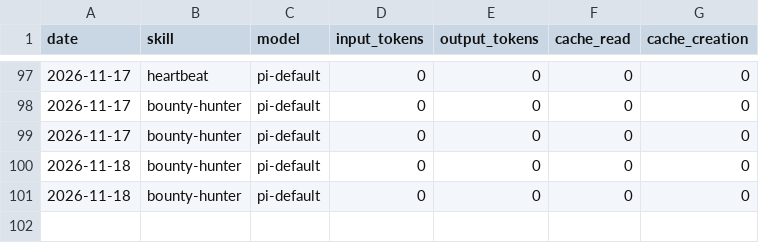
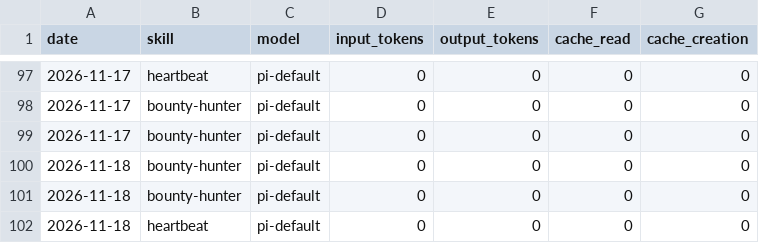
Before and after one commit to airdropia/aeon, a CSV file: memory/token-usage.csv, drawn as a sheet; only a part is shown, gaps mark what is left out; the diff names each change by its address in the sheet, - before the commit and + after, or states it on an @@ line.

Commit message:
chore(heartbeat): auto-commit 2026-11-18

```diff
--- a/memory/token-usage.csv
+++ b/memory/token-usage.csv
+row 102: 2026-11-18 | heartbeat | pi-default | 0 | 0 | 0 | 0
```
